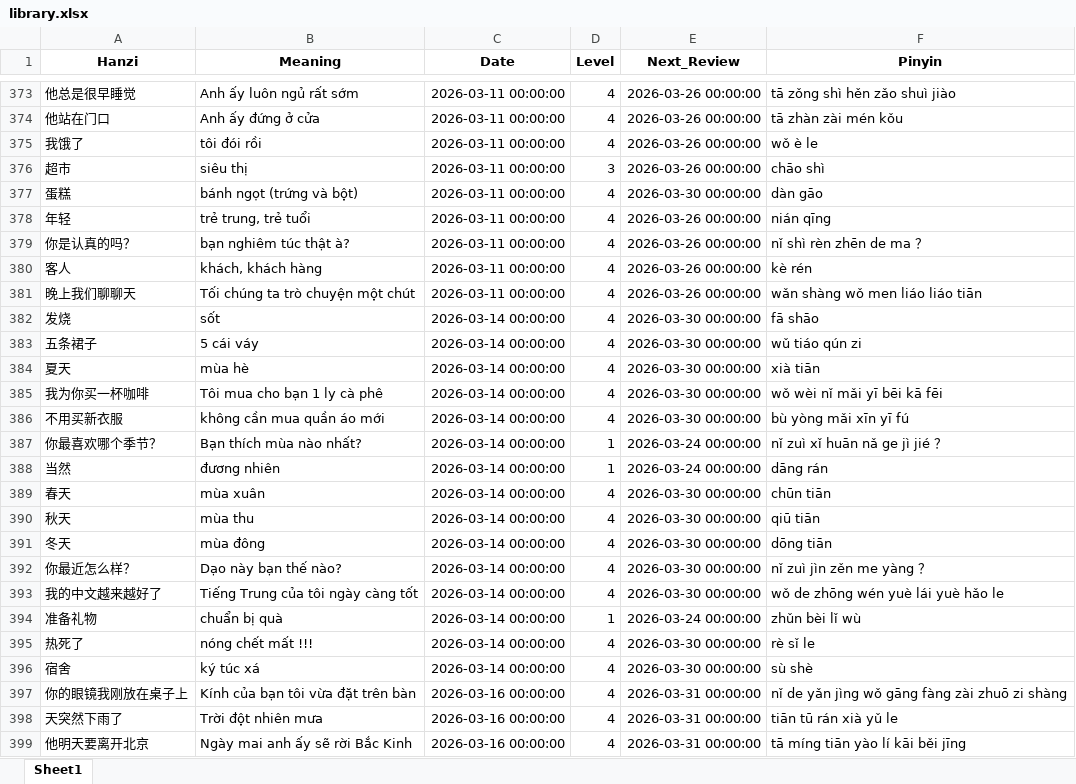
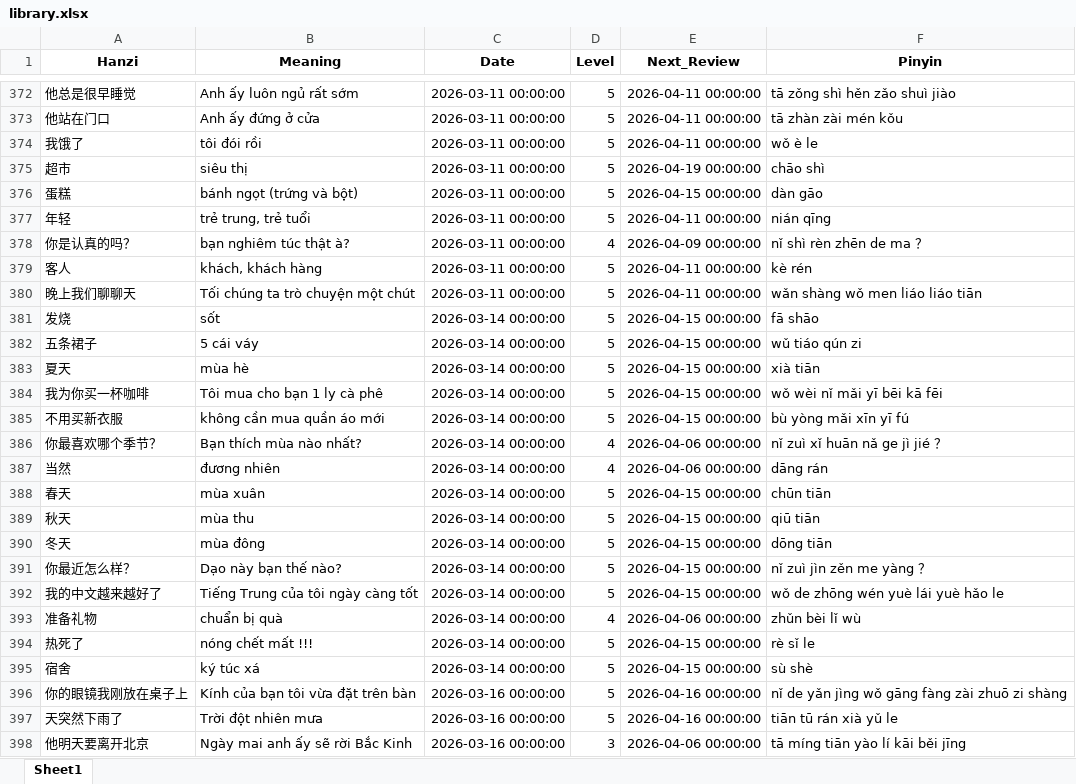
Before and after one commit to HoanDC-Git/Code_for_study, an Excel workbook: library.xlsx, sheet Sheet1, drawn as a sheet; only a part is shown, gaps mark what is left out; values as stored, in another font and other column widths than the file's, no borders; addresses are those after the commit; the diff covers the shown part only; the diff names each change by its address in the sheet, - before the commit and + after, or states it on an @@ line.

```diff
--- a/library.xlsx (sheet Sheet1)
+++ b/library.xlsx (sheet Sheet1)
-D372:D374 (Level): 4
+D372:D374 (Level): 5
-E372:E374 (Next_Review): 2026-03-26 00:00:00
+E372:E374 (Next_Review): 2026-04-11 00:00:00
-D375 (Level): 3
+D375 (Level): 5
-E375 (Next_Review): 2026-03-26 00:00:00
+E375 (Next_Review): 2026-04-19 00:00:00
-D376:D377 (Level): 4
+D376:D377 (Level): 5
-E376 (Next_Review): 2026-03-30 00:00:00
+E376 (Next_Review): 2026-04-15 00:00:00
-E377 (Next_Review): 2026-03-26 00:00:00
+E377 (Next_Review): 2026-04-11 00:00:00
-E378 (Next_Review): 2026-03-26 00:00:00
+E378 (Next_Review): 2026-04-09 00:00:00
-D379:D385 (Level): 4
+D379:D385 (Level): 5
-E379:E380 (Next_Review): 2026-03-26 00:00:00
+E379:E380 (Next_Review): 2026-04-11 00:00:00
-E381:E385 (Next_Review): 2026-03-30 00:00:00
+E381:E385 (Next_Review): 2026-04-15 00:00:00
-D386:D387 (Level): 1
+D386:D387 (Level): 4
-E386:E387 (Next_Review): 2026-03-24 00:00:00
+E386:E387 (Next_Review): 2026-04-06 00:00:00
-D388:D392 (Level): 4
+D388:D392 (Level): 5
-E388:E392 (Next_Review): 2026-03-30 00:00:00
+E388:E392 (Next_Review): 2026-04-15 00:00:00
-D393 (Level): 1
+D393 (Level): 4
-E393 (Next_Review): 2026-03-24 00:00:00
+E393 (Next_Review): 2026-04-06 00:00:00
-D394:D397 (Level): 4
+D394:D397 (Level): 5
-E394:E395 (Next_Review): 2026-03-30 00:00:00
+E394:E395 (Next_Review): 2026-04-15 00:00:00
-E396:E397 (Next_Review): 2026-03-31 00:00:00
+E396:E397 (Next_Review): 2026-04-16 00:00:00
-D398 (Level): 4
+D398 (Level): 3
-E398 (Next_Review): 2026-03-31 00:00:00
+E398 (Next_Review): 2026-04-06 00:00:00
```
Also changed, not shown: 59 added rows, 1 removed row and 511 edited cells elsewhere in this sheet.
